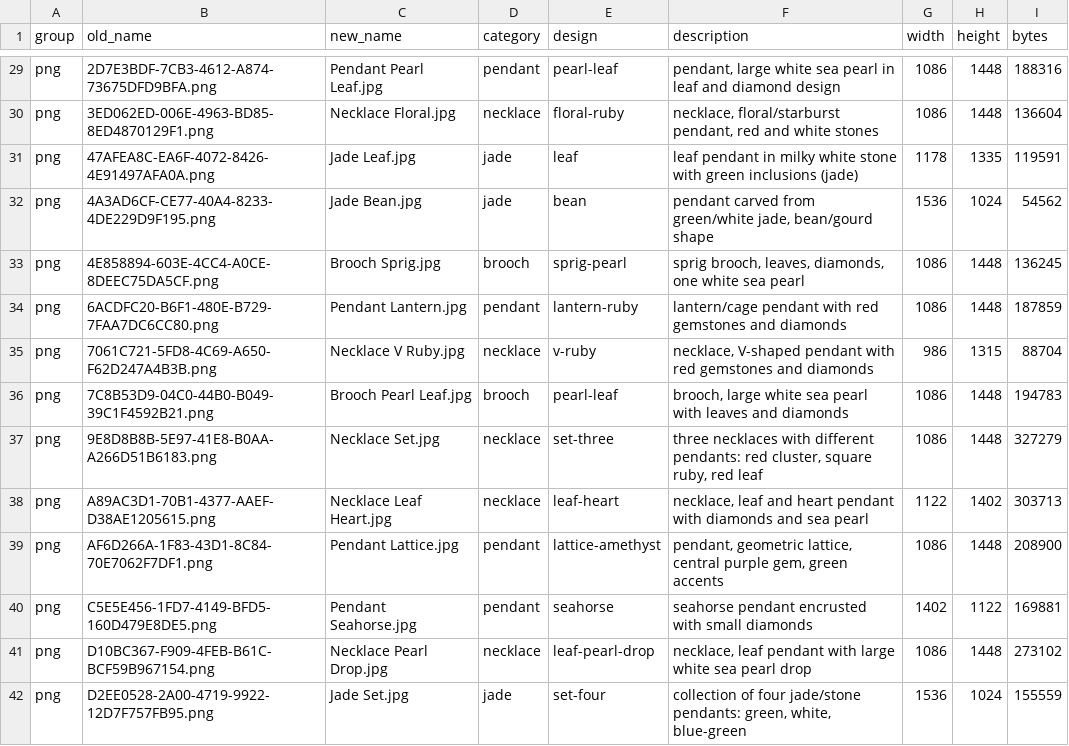
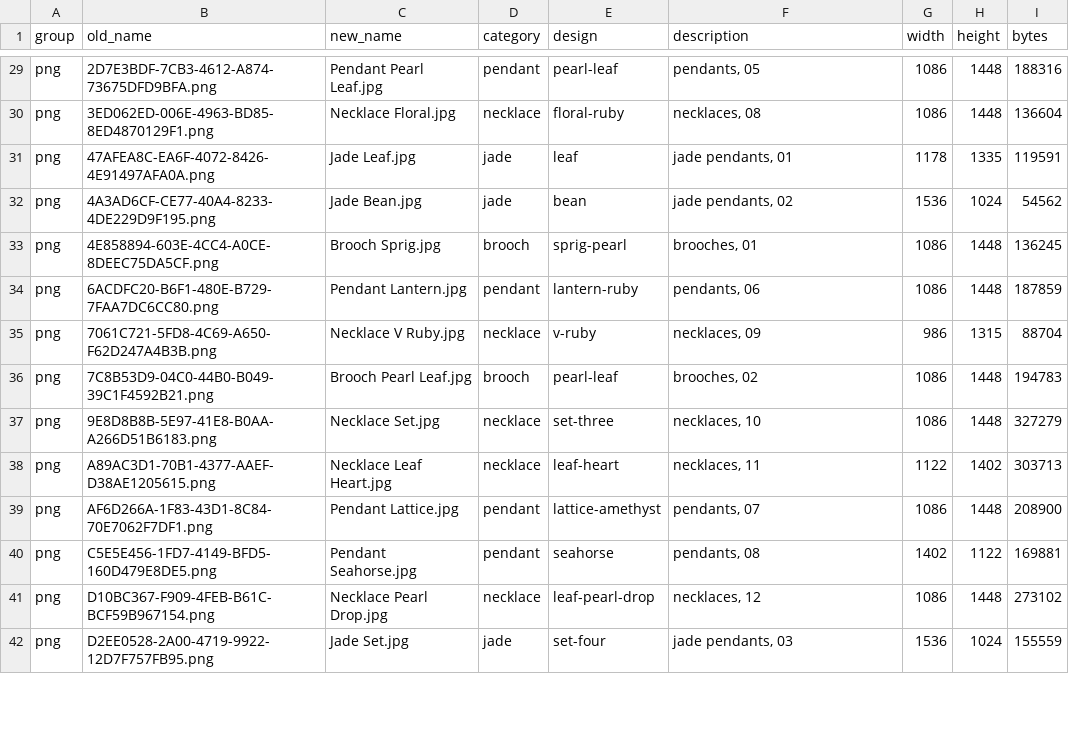
Before and after one commit to terrygzhou/emfines-site, a CSV file: public/assets/_manifest.csv, drawn as a sheet; only a part is shown, gaps mark what is left out; the diff covers the shown part only; the diff names each change by its address in the sheet, - before the commit and + after, or states it on an @@ line.

Commit message:
All descriptions: item type + unique number only

```diff
--- a/public/assets/_manifest.csv
+++ b/public/assets/_manifest.csv
-F29 (description): pendant, large white sea pearl in leaf and diamond design
+F29 (description): pendants, 05
-F30 (description): necklace, floral/starburst pendant, red and white stones
+F30 (description): necklaces, 08
-F31 (description): leaf pendant in milky white stone with green inclusions (jade)
+F31 (description): jade pendants, 01
-F32 (description): pendant carved from green/white jade, bean/gourd shape
+F32 (description): jade pendants, 02
-F33 (description): sprig brooch, leaves, diamonds, one white sea pearl
+F33 (description): brooches, 01
-F34 (description): lantern/cage pendant with red gemstones and diamonds
+F34 (description): pendants, 06
-F35 (description): necklace, V-shaped pendant with red gemstones and diamonds
+F35 (description): necklaces, 09
-F36 (description): brooch, large white sea pearl with leaves and diamonds
+F36 (description): brooches, 02
-F37 (description): three necklaces with different pendants: red cluster, square ruby, red leaf
+F37 (description): necklaces, 10
-F38 (description): necklace, leaf and heart pendant with diamonds and sea pearl
+F38 (description): necklaces, 11
-F39 (description): pendant, geometric lattice, central purple gem, green accents
+F39 (description): pendants, 07
-F40 (description): seahorse pendant encrusted with small diamonds
+F40 (description): pendants, 08
-F41 (description): necklace, leaf pendant with large white sea pearl drop
+F41 (description): necklaces, 12
-F42 (description): collection of four jade/stone pendants: green, white, blue-green
+F42 (description): jade pendants, 03
```
Also changed, not shown: 40 edited cells elsewhere in this file.
